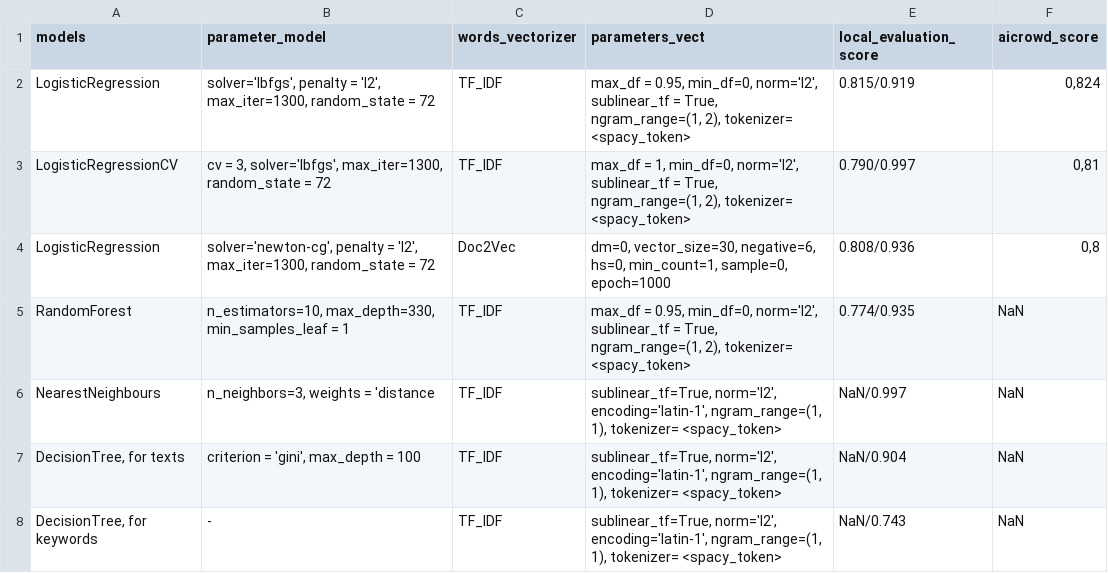
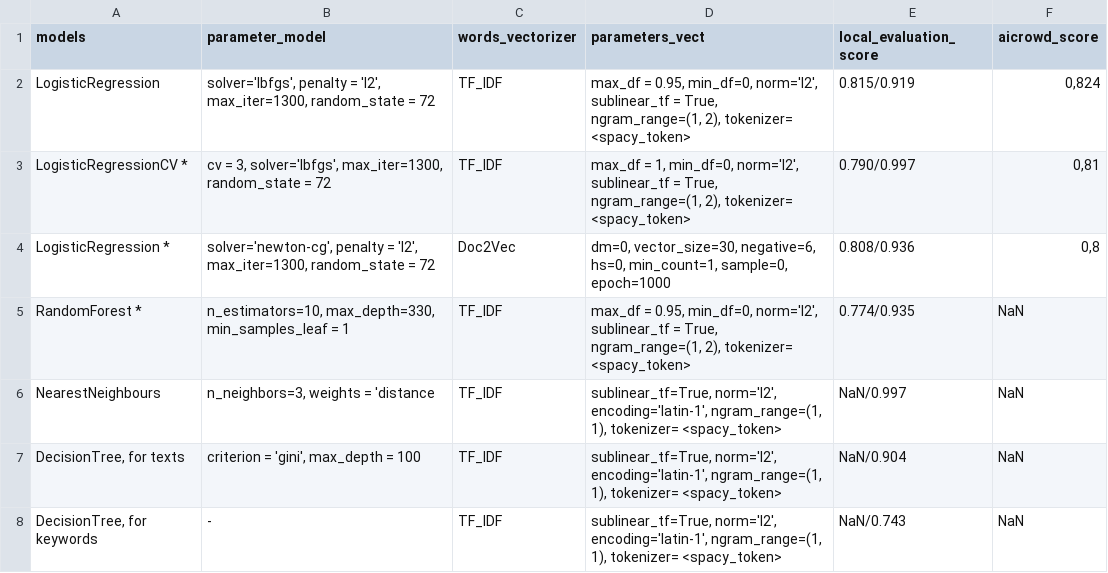
Before and after one commit to KVVisDon/Data-Mining-Project, a CSV file: data/models_log.csv, drawn as a sheet.

Commit message:
Update models_log.csv

```diff
--- a/data/models_log.csv
+++ b/data/models_log.csv
@@ -2,5 +2,5 @@ models;parameter_model;words_vectorizer;parameters_vect;local_evaluation_score;a
 LogisticRegression;solver='lbfgs', penalty = 'l2', max_iter=1300, random_state = 72;TF_IDF;max_df = 0.95, min_df=0, norm='l2', sublinear_tf = True, ngram_range=(1, 2), tokenizer= <spacy_token>;0.815/0.919;0,824
-LogisticRegressionCV;cv = 3, solver='lbfgs', max_iter=1300, random_state = 72;TF_IDF;max_df = 1, min_df=0, norm='l2', sublinear_tf = True, ngram_range=(1, 2), tokenizer= <spacy_token>;0.790/0.997;0,81
-LogisticRegression;solver='newton-cg', penalty = 'l2',  max_iter=1300, random_state = 72;Doc2Vec;dm=0, vector_size=30, negative=6, hs=0, min_count=1, sample=0, epoch=1000;0.808/0.936;0,8
-RandomForest;n_estimators=10, max_depth=330, min_samples_leaf = 1;TF_IDF;max_df = 0.95, min_df=0, norm='l2', sublinear_tf = True, ngram_range=(1, 2), tokenizer= <spacy_token>;0.774/0.935;NaN
+LogisticRegressionCV *;cv = 3, solver='lbfgs', max_iter=1300, random_state = 72;TF_IDF;max_df = 1, min_df=0, norm='l2', sublinear_tf = True, ngram_range=(1, 2), tokenizer= <spacy_token>;0.790/0.997;0,81
+LogisticRegression *;solver='newton-cg', penalty = 'l2',  max_iter=1300, random_state = 72;Doc2Vec;dm=0, vector_size=30, negative=6, hs=0, min_count=1, sample=0, epoch=1000;0.808/0.936;0,8
+RandomForest *;n_estimators=10, max_depth=330, min_samples_leaf = 1;TF_IDF;max_df = 0.95, min_df=0, norm='l2', sublinear_tf = True, ngram_range=(1, 2), tokenizer= <spacy_token>;0.774/0.935;NaN
 NearestNeighbours;n_neighbors=3, weights = 'distance;TF_IDF;sublinear_tf=True, norm='l2', encoding='latin-1', ngram_range=(1, 1), tokenizer= <spacy_token>;NaN/0.997;NaN
```
